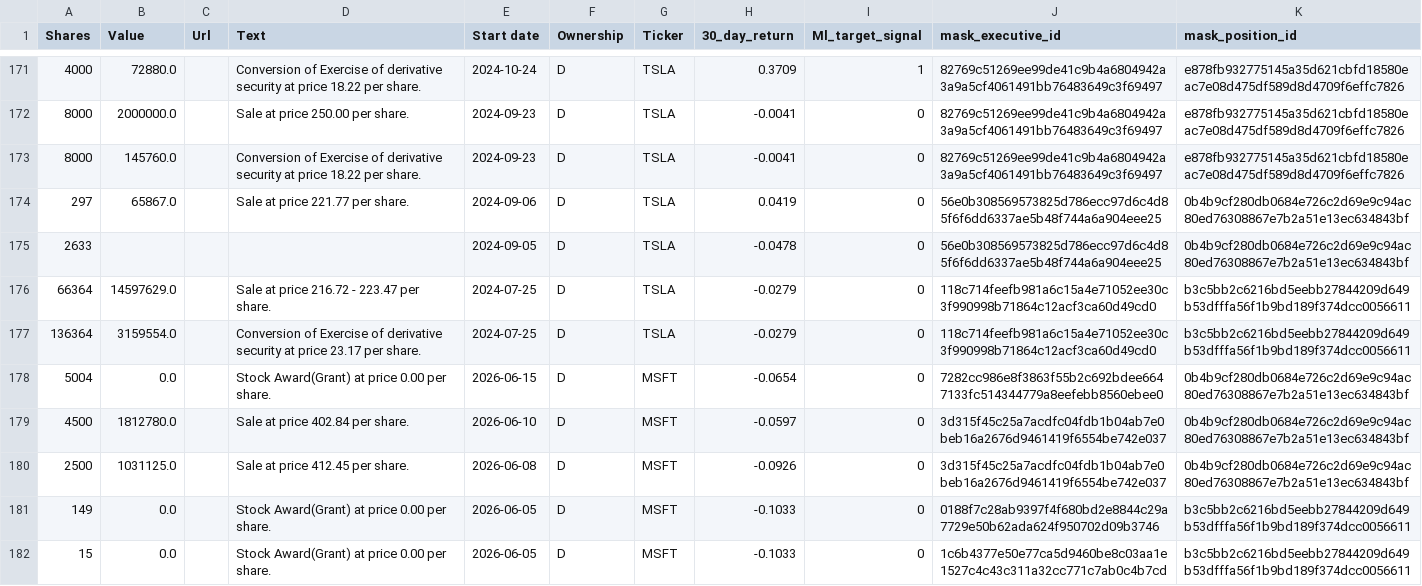
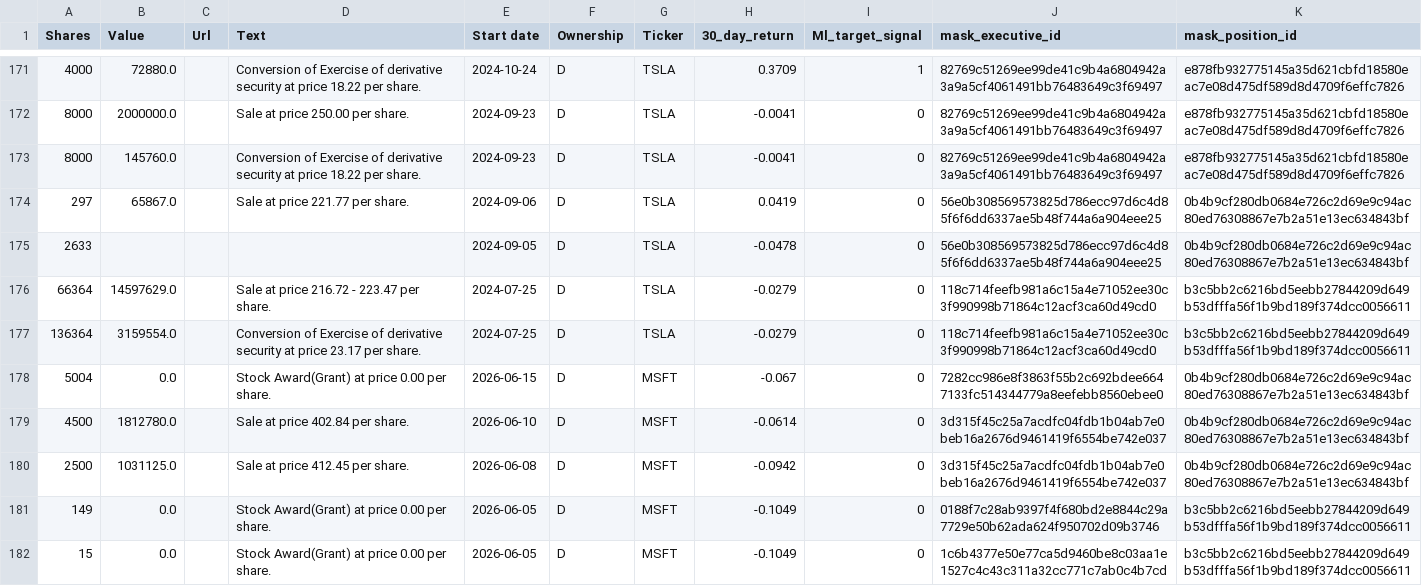
Before and after one commit to nanozord/compliance-flow-etl, a CSV file: masked_insider_trading.csv, drawn as a sheet; only a part is shown, gaps mark what is left out; the diff covers the shown part only.

```diff
--- a/masked_insider_trading.csv
+++ b/masked_insider_trading.csv
@@ -177,6 +177,6 @@ Shares,Value,Url,Text,Start date,Ownership,Ticker,30_day_return,Ml_target_signal
 136364,3159554.0,,Conversion of Exercise of derivative security at price 23.17 per share.,2024-07-25,D,TSLA,-0.0279,0,118c714feefb981a6c15a4e71052ee30c3f990998b71864c12acf3ca60d49cd0,b3c5bb2c6216bd5eebb27844209d649b53dfffa56f1b9bd189f374dcc0056611
-5004,0.0,,Stock Award(Grant) at price 0.00 per share.,2026-06-15,D,MSFT,-0.0654,0,7282cc986e8f3863f55b2c692bdee6647133fc514344779a8eefebb8560ebee0,0b4b9cf280db0684e726c2d69e9c94ac80ed76308867e7b2a51e13ec634843bf
-4500,1812780.0,,Sale at price 402.84 per share.,2026-06-10,D,MSFT,-0.0597,0,3d315f45c25a7acdfc04fdb1b04ab7e0beb16a2676d9461419f6554be742e037,0b4b9cf280db0684e726c2d69e9c94ac80ed76308867e7b2a51e13ec634843bf
-2500,1031125.0,,Sale at price 412.45 per share.,2026-06-08,D,MSFT,-0.0926,0,3d315f45c25a7acdfc04fdb1b04ab7e0beb16a2676d9461419f6554be742e037,0b4b9cf280db0684e726c2d69e9c94ac80ed76308867e7b2a51e13ec634843bf
-149,0.0,,Stock Award(Grant) at price 0.00 per share.,2026-06-05,D,MSFT,-0.1033,0,0188f7c28ab9397f4f680bd2e8844c29a7729e50b62ada624f950702d09b3746,b3c5bb2c6216bd5eebb27844209d649b53dfffa56f1b9bd189f374dcc0056611
-15,0.0,,Stock Award(Grant) at price 0.00 per share.,2026-06-05,D,MSFT,-0.1033,0,1c6b4377e50e77ca5d9460be8c03aa1e1527c4c43c311a32cc771c7ab0c4b7cd,b3c5bb2c6216bd5eebb27844209d649b53dfffa56f1b9bd189f374dcc0056611
+5004,0.0,,Stock Award(Grant) at price 0.00 per share.,2026-06-15,D,MSFT,-0.067,0,7282cc986e8f3863f55b2c692bdee6647133fc514344779a8eefebb8560ebee0,0b4b9cf280db0684e726c2d69e9c94ac80ed76308867e7b2a51e13ec634843bf
+4500,1812780.0,,Sale at price 402.84 per share.,2026-06-10,D,MSFT,-0.0614,0,3d315f45c25a7acdfc04fdb1b04ab7e0beb16a2676d9461419f6554be742e037,0b4b9cf280db0684e726c2d69e9c94ac80ed76308867e7b2a51e13ec634843bf
+2500,1031125.0,,Sale at price 412.45 per share.,2026-06-08,D,MSFT,-0.0942,0,3d315f45c25a7acdfc04fdb1b04ab7e0beb16a2676d9461419f6554be742e037,0b4b9cf280db0684e726c2d69e9c94ac80ed76308867e7b2a51e13ec634843bf
+149,0.0,,Stock Award(Grant) at price 0.00 per share.,2026-06-05,D,MSFT,-0.1049,0,0188f7c28ab9397f4f680bd2e8844c29a7729e50b62ada624f950702d09b3746,b3c5bb2c6216bd5eebb27844209d649b53dfffa56f1b9bd189f374dcc0056611
+15,0.0,,Stock Award(Grant) at price 0.00 per share.,2026-06-05,D,MSFT,-0.1049,0,1c6b4377e50e77ca5d9460be8c03aa1e1527c4c43c311a32cc771c7ab0c4b7cd,b3c5bb2c6216bd5eebb27844209d649b53dfffa56f1b9bd189f374dcc0056611
```
Also changed, not shown: 3 added rows, 3 removed rows, 39 moved rows and 69 edited cells elsewhere in this file.
